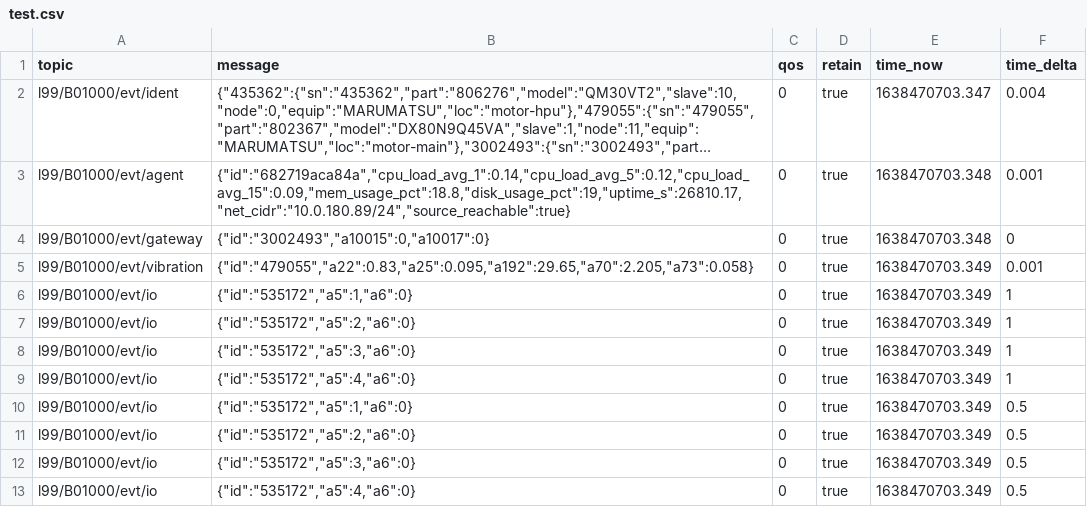
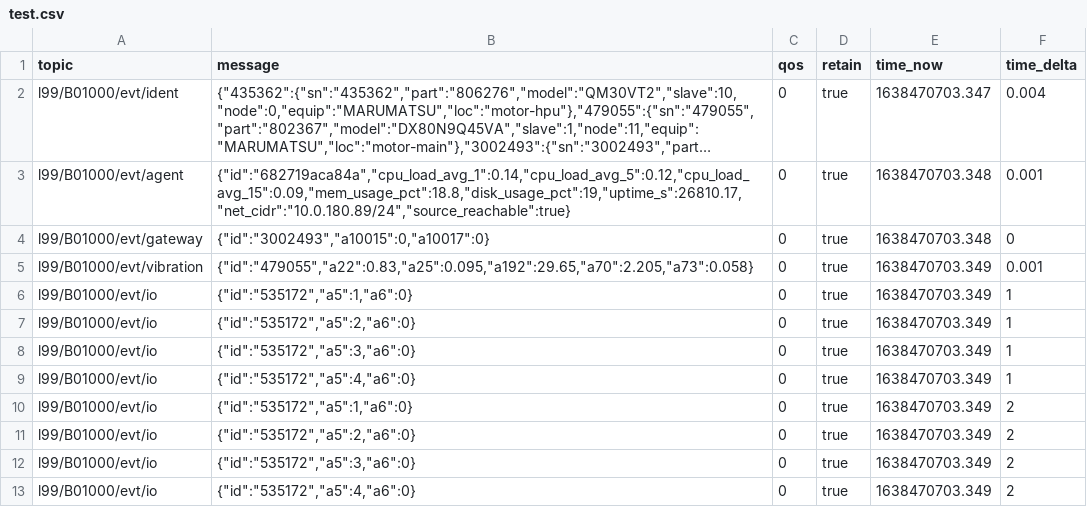
Before and after one commit to Ladder99/ladder99, a CSV file: modules/cutter/marumatsu/recordings/test.csv, drawn as a sheet; long unchanged cells end in ….

Commit message:
slower test csv

```diff
--- a/modules/cutter/marumatsu/recordings/test.csv
+++ b/modules/cutter/marumatsu/recordings/test.csv
@@ -9,5 +9,5 @@ l99/B01000/evt/io,"{""id"":""535172"",""a5"":3,""a6"":0}",0,true,1638470703.349,
 l99/B01000/evt/io,"{""id"":""535172"",""a5"":4,""a6"":0}",0,true,1638470703.349,1
-l99/B01000/evt/io,"{""id"":""535172"",""a5"":1,""a6"":0}",0,true,1638470703.349,0.5
-l99/B01000/evt/io,"{""id"":""535172"",""a5"":2,""a6"":0}",0,true,1638470703.349,0.5
-l99/B01000/evt/io,"{""id"":""535172"",""a5"":3,""a6"":0}",0,true,1638470703.349,0.5
-l99/B01000/evt/io,"{""id"":""535172"",""a5"":4,""a6"":0}",0,true,1638470703.349,0.5
+l99/B01000/evt/io,"{""id"":""535172"",""a5"":1,""a6"":0}",0,true,1638470703.349,2
+l99/B01000/evt/io,"{""id"":""535172"",""a5"":2,""a6"":0}",0,true,1638470703.349,2
+l99/B01000/evt/io,"{""id"":""535172"",""a5"":3,""a6"":0}",0,true,1638470703.349,2
+l99/B01000/evt/io,"{""id"":""535172"",""a5"":4,""a6"":0}",0,true,1638470703.349,2
```
